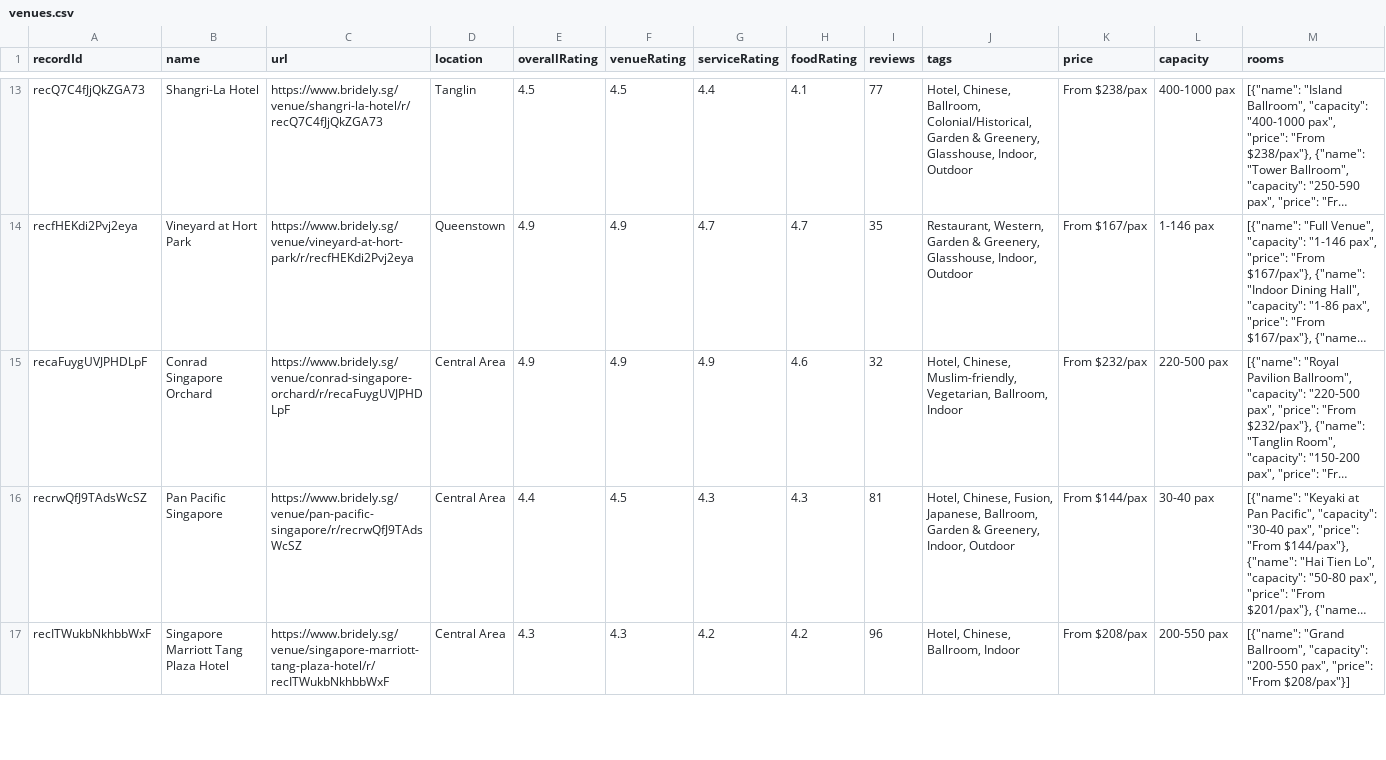
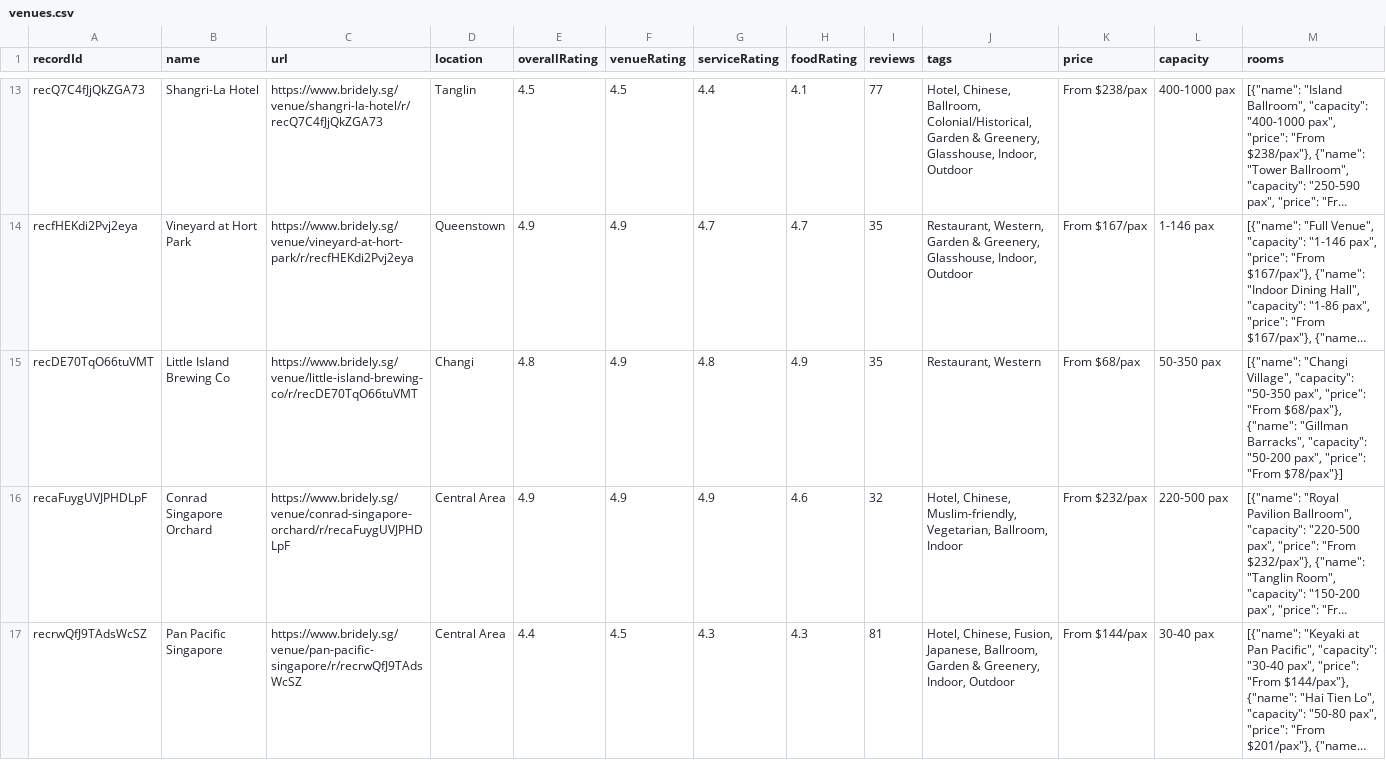
Before and after one commit to luarss/wedding-data, a CSV file: data/bly/venues.csv, drawn as a sheet; only a part is shown, gaps mark what is left out; the shorter side is filled out with more unchanged rows; long unchanged cells end in …; the diff covers the shown part only; the diff names each change by its address in the sheet, - before the commit and + after, or states it on an @@ line.

```diff
--- a/data/bly/venues.csv
+++ b/data/bly/venues.csv
+row 15: recDE70TqO66tuVMT | Little Island Brewing Co | https://www.bridely.sg/venue/little-island-brewing-co/r/recDE70TqO66tuVMT | Changi | 4.8 | 4.9 | 4.8 | 4.9 | 35 | Restaurant, Western | From $68/pax | 50-350 pax | [{"name": "Changi Village", "capacity": "50-350 pax", "price": "From $68/pax"}, {"name": "Gillman Barracks", "capacity": "50-200 pax", "price": "From $78/pax"}]
```
Also changed, not shown: 1 added row and 2 removed rows elsewhere in this file, data/bb/venues.csv, data/tv/venues.csv, 11 other files.
